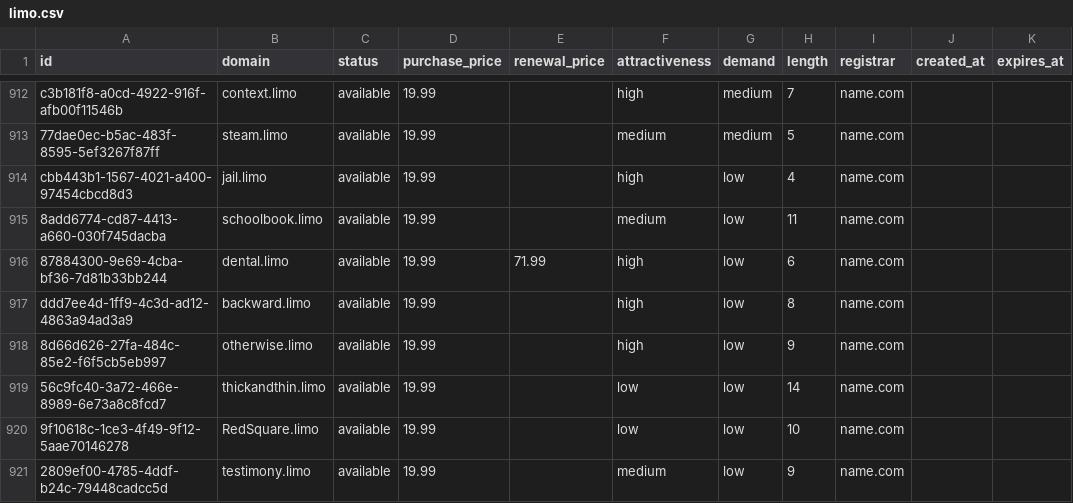
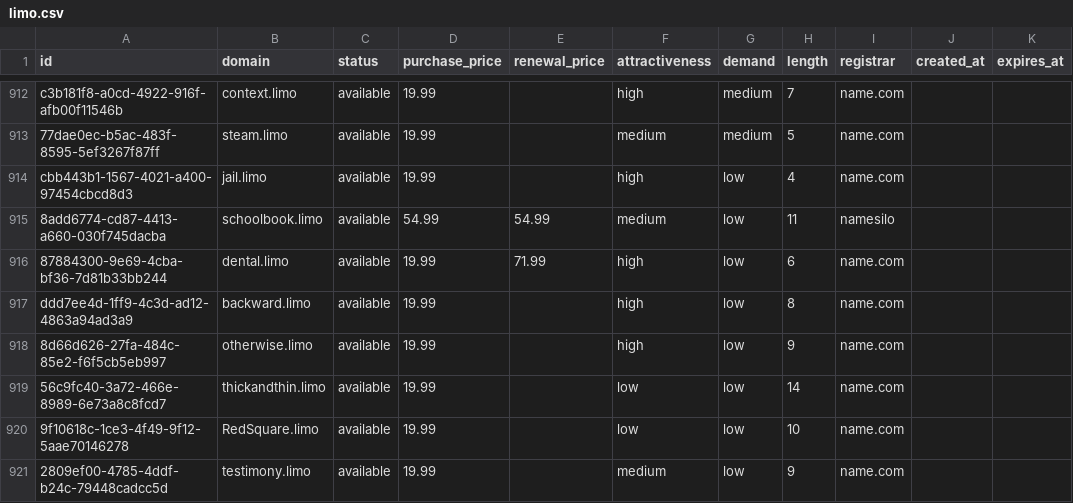
Before and after one commit to UniqueDomains/limo-oneword-domains, a CSV file: limo.csv, drawn as a sheet; only a part is shown, gaps mark what is left out.

Commit message:
Domains update

```diff
--- a/limo.csv
+++ b/limo.csv
@@ -914,3 +914,3 @@ c3b181f8-a0cd-4922-916f-afb00f11546b,context.limo,available,19.99,,high,medium,7
 cbb443b1-1567-4021-a400-97454cbcd8d3,jail.limo,available,19.99,,high,low,4,name.com,,
-8add6774-cd87-4413-a660-030f745dacba,schoolbook.limo,available,19.99,,medium,low,11,name.com,,
+8add6774-cd87-4413-a660-030f745dacba,schoolbook.limo,available,54.99,54.99,medium,low,11,namesilo,,
 87884300-9e69-4cba-bf36-7d81b33bb244,dental.limo,available,19.99,71.99,high,low,6,name.com,,
```
Also changed, not shown: 4 other files.
